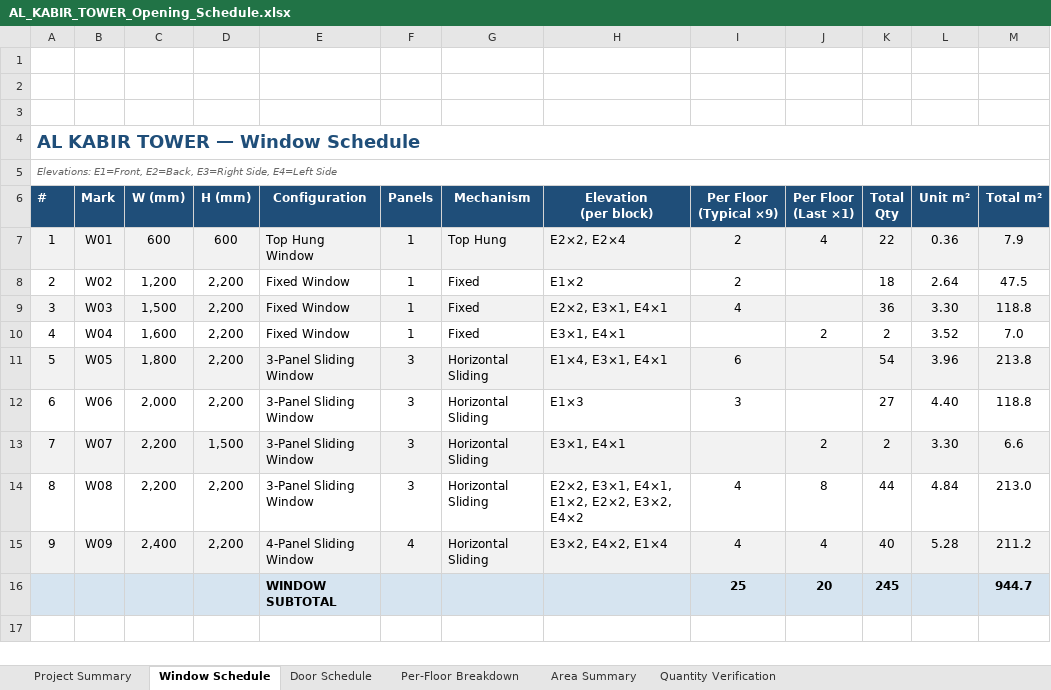
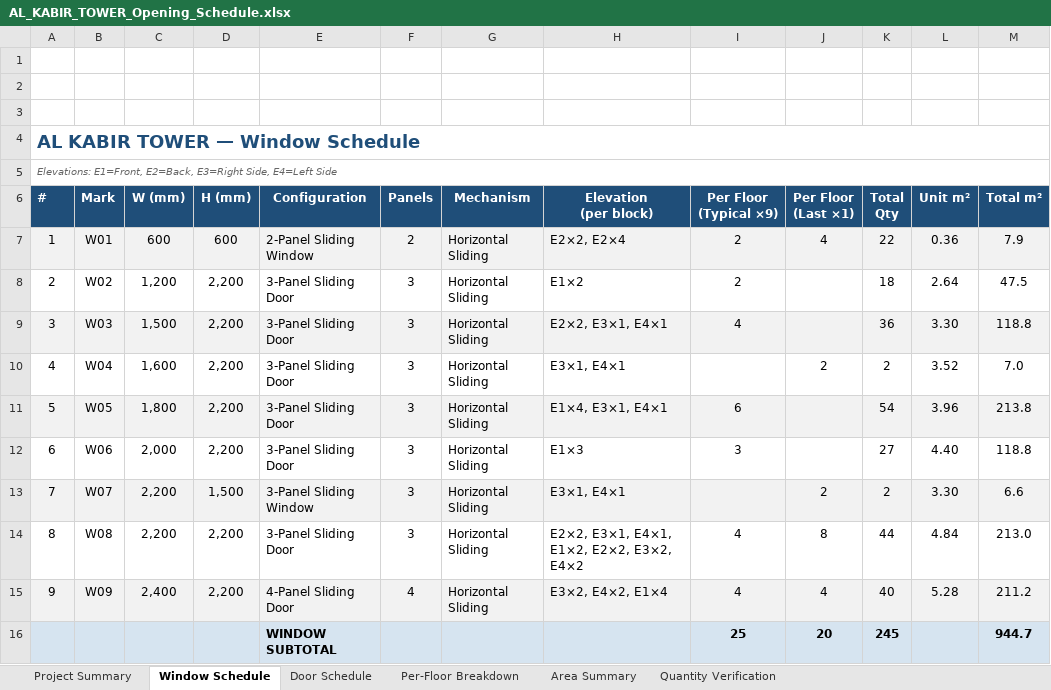
Before and after one commit to AbdurrahmanHabib/masaad-estimator, an Excel workbook: resources/AL_KABIR_TOWER_Opening_Schedule.xlsx, sheet Window Schedule, drawn as a sheet; values as stored, in another font and other column widths than the file's, no borders; charts and pictures not drawn; the diff names each change by its address in the sheet, - before the commit and + after, or states it on an @@ line.

```diff
--- a/resources/AL_KABIR_TOWER_Opening_Schedule.xlsx (sheet Window Schedule)
+++ b/resources/AL_KABIR_TOWER_Opening_Schedule.xlsx (sheet Window Schedule)
-E7 (Configuration): Top Hung Window
+E7 (Configuration): 2-Panel Sliding Window
-F7 (Panels): 1
+F7 (Panels): 2
-G7 (Mechanism): Top Hung
+G7 (Mechanism): Horizontal Sliding
-E8:E10 (Configuration): Fixed Window
+E8:E10 (Configuration): 3-Panel Sliding Door
-F8:F10 (Panels): 1
+F8:F10 (Panels): 3
-G8:G10 (Mechanism): Fixed
+G8:G10 (Mechanism): Horizontal Sliding
-E11:E12 (Configuration): 3-Panel Sliding Window
+E11:E12 (Configuration): 3-Panel Sliding Door
-E14 (Configuration): 3-Panel Sliding Window
+E14 (Configuration): 3-Panel Sliding Door
-E15 (Configuration): 4-Panel Sliding Window
+E15 (Configuration): 4-Panel Sliding Door
```
Also changed, not shown: sheet Area Summary, sheet Project Summary, sheet Quantity Verification, sheet Per-Floor Breakdown, 2 other files.
